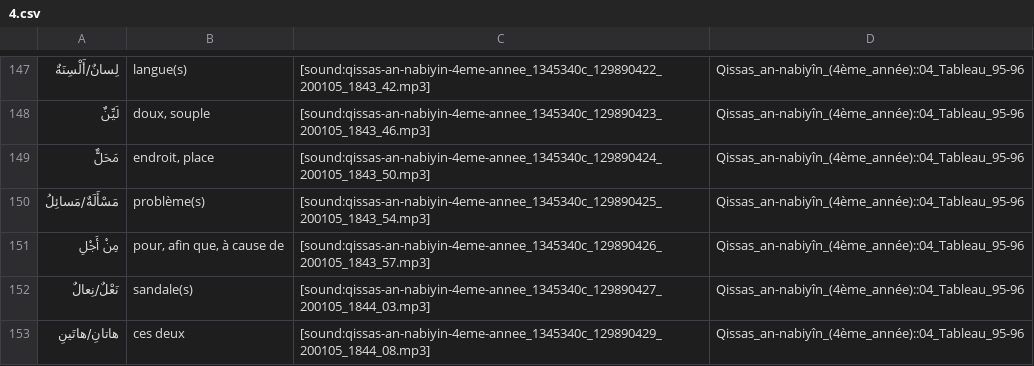
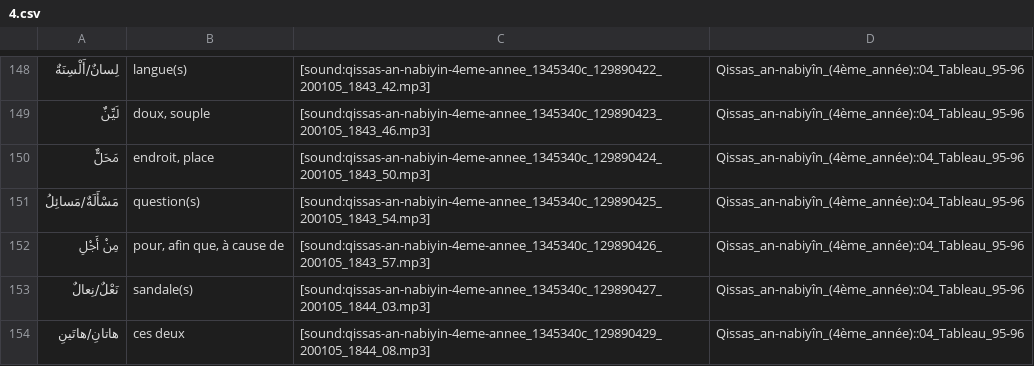
Before and after one commit to haszzz/haszzz.github.io, a CSV file: 4.csv, drawn as a sheet; only a part is shown, gaps mark what is left out; the diff covers the shown part only.

```diff
--- a/4.csv
+++ b/4.csv
@@ -149,3 +150,3 @@
 "مَحَلٌّ","endroit, place","[sound:qissas-an-nabiyin-4eme-annee_1345340c_129890424_200105_1843_50.mp3]","Qissas_an-nabiyîn_(4ème_année)::04_Tableau_95-96"
-"مَسْأَلَةٌ/مَسائِلُ","problème(s)","[sound:qissas-an-nabiyin-4eme-annee_1345340c_129890425_200105_1843_54.mp3]","Qissas_an-nabiyîn_(4ème_année)::04_Tableau_95-96"
+"مَسْأَلَةٌ/مَسائِلُ","question(s)","[sound:qissas-an-nabiyin-4eme-annee_1345340c_129890425_200105_1843_54.mp3]","Qissas_an-nabiyîn_(4ème_année)::04_Tableau_95-96"
 "مِنْ أَجْلِ","pour, afin que, à cause de","[sound:qissas-an-nabiyin-4eme-annee_1345340c_129890426_200105_1843_57.mp3]","Qissas_an-nabiyîn_(4ème_année)::04_Tableau_95-96"
```
Also changed, not shown: 5 added rows, 2 removed rows and 1 edited cell elsewhere in this file.
